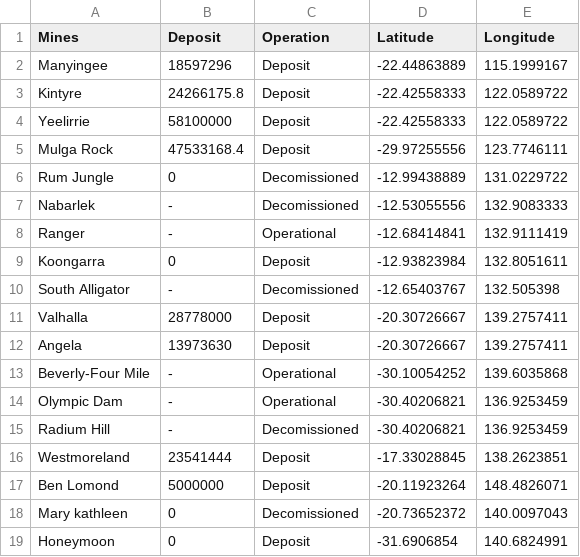
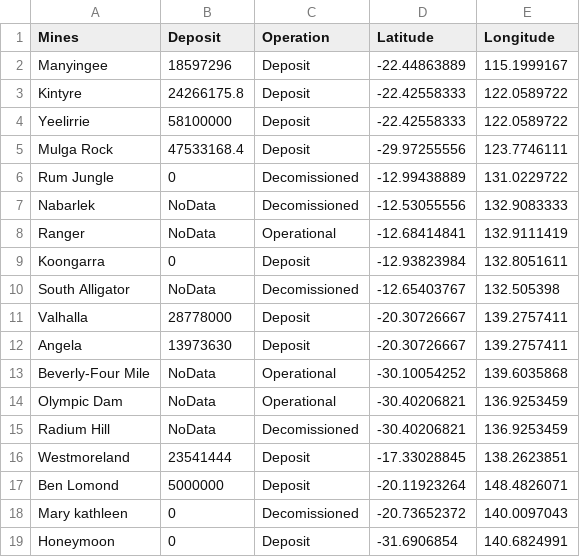
Before and after one commit to Nigel-Lam/FIT3179A2, a CSV file: Datasets/UraniumLocation.csv, drawn as a sheet.

Commit message:
Update UraniumLocation.csv

```diff
--- a/Datasets/UraniumLocation.csv
+++ b/Datasets/UraniumLocation.csv
@@ -6,11 +6,11 @@ Mulga Rock,47533168.4,Deposit,-29.97255556,123.7746111
 Rum Jungle,0,Decomissioned,-12.99438889,131.0229722
-Nabarlek,-,Decomissioned,-12.53055556,132.9083333
-Ranger,-,Operational,-12.68414841,132.9111419
+Nabarlek,NoData,Decomissioned,-12.53055556,132.9083333
+Ranger,NoData,Operational,-12.68414841,132.9111419
 Koongarra,0,Deposit,-12.93823984,132.8051611
-South Alligator,-,Decomissioned,-12.65403767,132.505398
+South Alligator,NoData,Decomissioned,-12.65403767,132.505398
 Valhalla,28778000,Deposit,-20.30726667,139.2757411
 Angela,13973630,Deposit,-20.30726667,139.2757411
-Beverly-Four Mile,-,Operational,-30.10054252,139.6035868
-Olympic Dam,-,Operational,-30.40206821,136.9253459
-Radium Hill,-,Decomissioned,-30.40206821,136.9253459
+Beverly-Four Mile,NoData,Operational,-30.10054252,139.6035868
+Olympic Dam,NoData,Operational,-30.40206821,136.9253459
+Radium Hill,NoData,Decomissioned,-30.40206821,136.9253459
 Westmoreland,23541444,Deposit,-17.33028845,138.2623851
```
